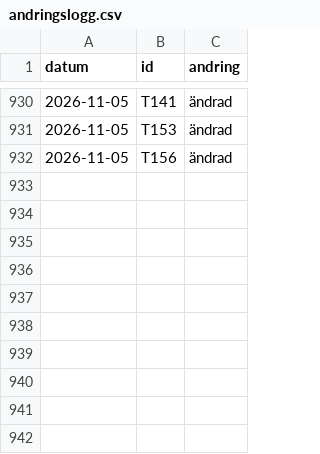
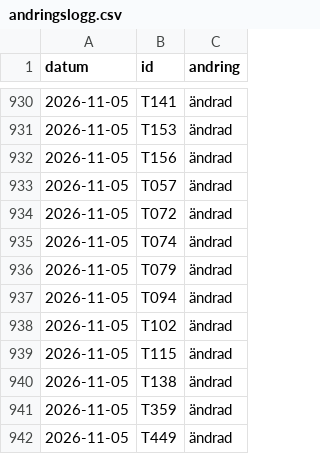
Before and after one commit to LeoLevenius/kungliga-ordnar, a CSV file: data/andringslogg.csv, drawn as a sheet; only a part is shown, gaps mark what is left out; the diff names each change by its address in the sheet, - before the commit and + after, or states it on an @@ line.

```diff
--- a/data/andringslogg.csv
+++ b/data/andringslogg.csv
+row 933: 2026-11-05 | T057 | ändrad
+row 934: 2026-11-05 | T072 | ändrad
+row 935: 2026-11-05 | T074 | ändrad
+row 936: 2026-11-05 | T079 | ändrad
+row 937: 2026-11-05 | T094 | ändrad
+row 938: 2026-11-05 | T102 | ändrad
+row 939: 2026-11-05 | T115 | ändrad
+row 940: 2026-11-05 | T138 | ändrad
+row 941: 2026-11-05 | T359 | ändrad
+row 942: 2026-11-05 | T449 | ändrad
```
Also changed, not shown: data/tilldelningar.csv.
